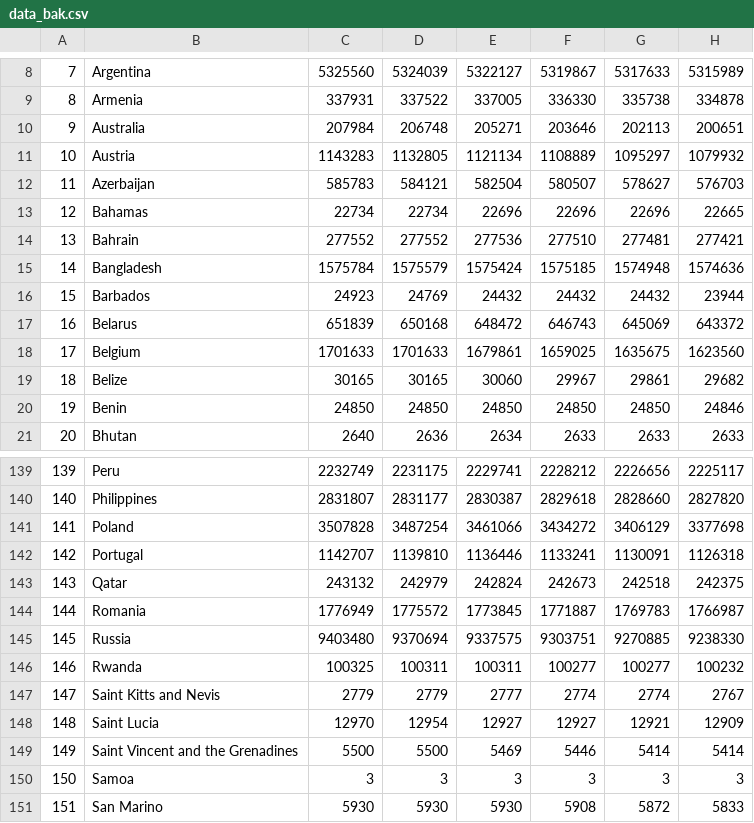
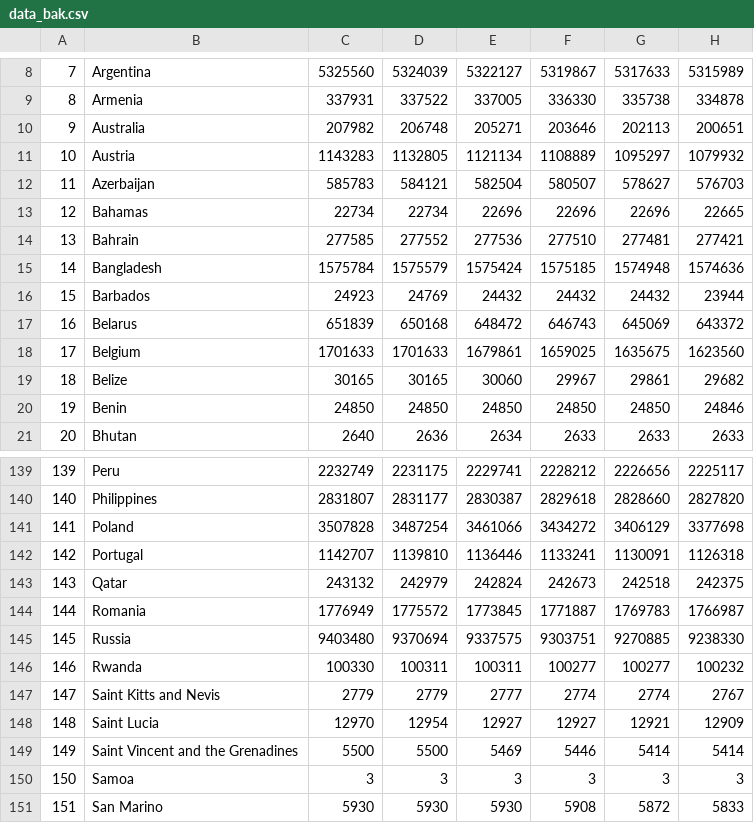
Before and after one commit to dlhxr/covid_cases, a CSV file: data/data_bak.csv, drawn as a sheet; only a part is shown, gaps mark what is left out; the diff names each change by its address in the sheet, - before the commit and + after, or states it on an @@ line.

```diff
--- a/data/data_bak.csv
+++ b/data/data_bak.csv
-C10: 207984
+C10: 207982
-C14: 277552
+C14: 277585
-C146: 100325
+C146: 100330
```
Also changed, not shown: 4 other files.
